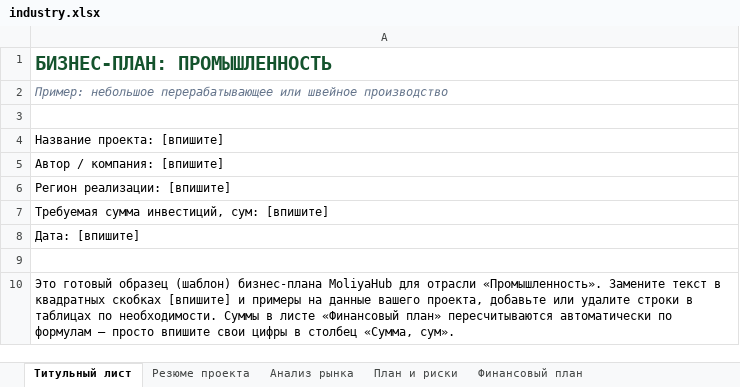
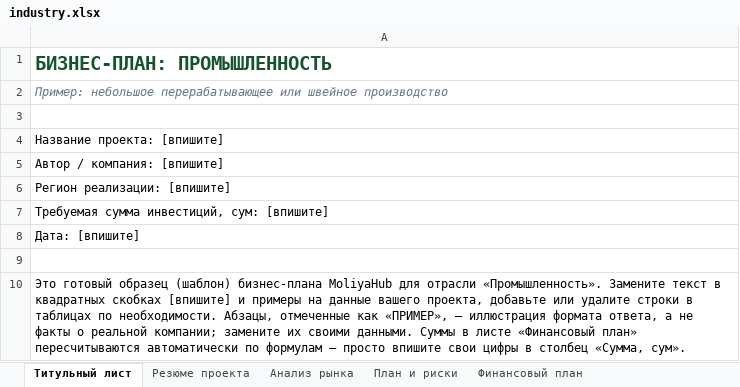
Before and after one commit to shukhratermamatov-dev/moliyahub, an Excel workbook: public/business-plans/industry.xlsx, sheet Титульный лист, drawn as a sheet; values as stored, in another font and other column widths than the file's, no borders; the diff names each change by its address in the sheet, - before the commit and + after, or states it on an @@ line.

```diff
--- a/public/business-plans/industry.xlsx (sheet Титульный лист)
+++ b/public/business-plans/industry.xlsx (sheet Титульный лист)
-A10: …по необходимости. Суммы в…
+A10: …по необходимости. Абзацы, отмеченные как «ПРИМЕР», — иллюстрация формата ответа, а не факты о реальной компании; замените их своими данными. Суммы в…
```
Also changed, not shown: sheet План и риски, sheet Финансовый план, sheet Анализ рынка, sheet Резюме проекта, public/business-plans/agriculture.xlsx, public/business-plans/creative.xlsx, 9 other files.
